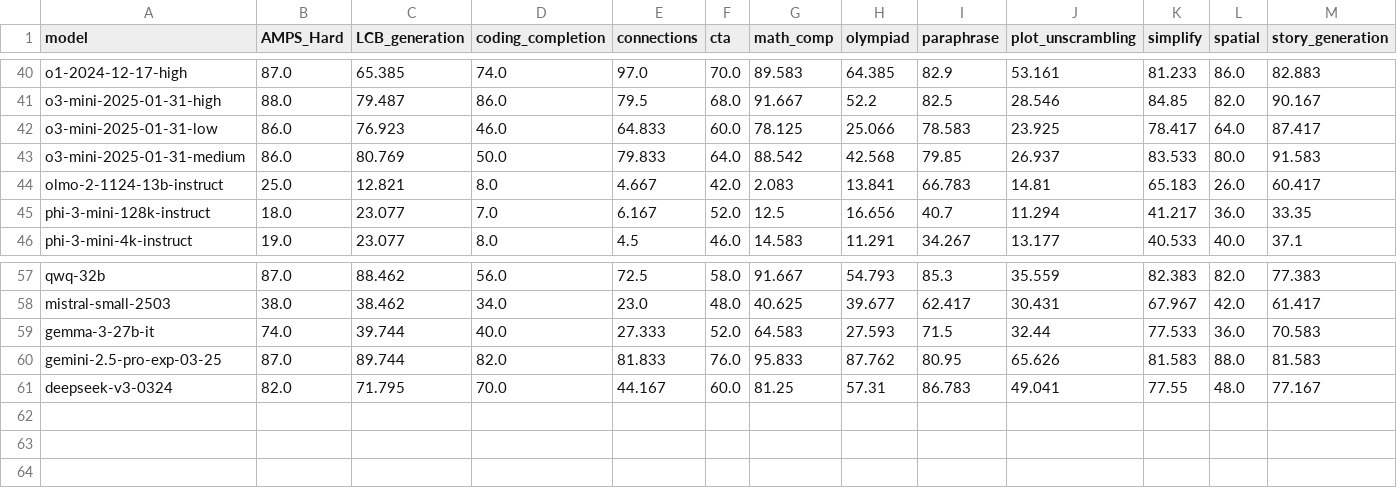
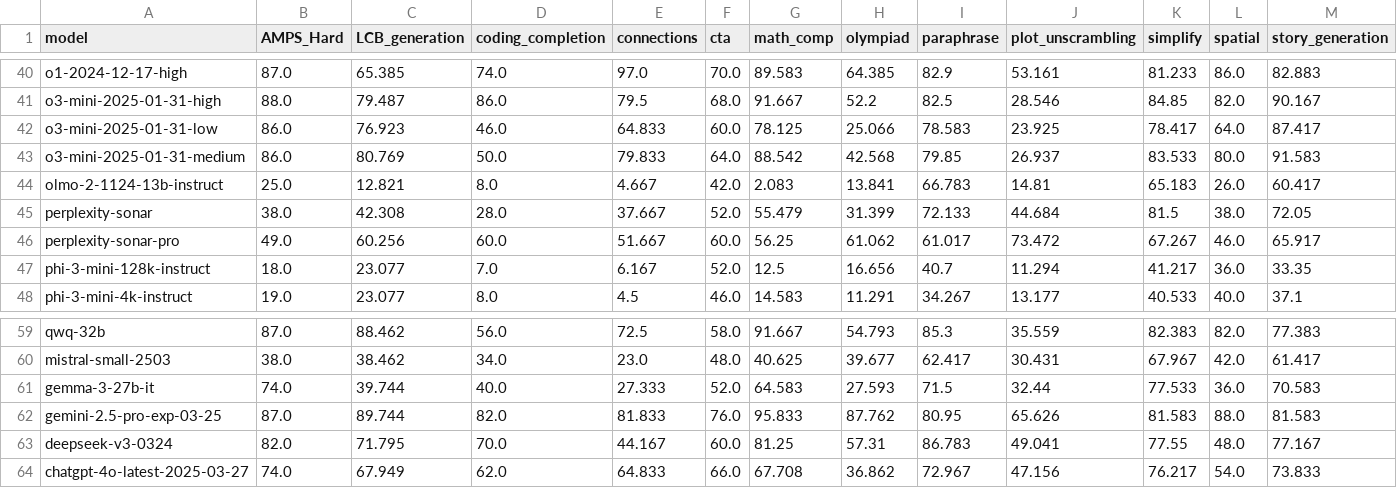
Before and after one commit to LiveBench/livebench.github.io, a CSV file: table_2024_11_25.csv, drawn as a sheet; only a part is shown, gaps mark what is left out; rows hold the shown columns only; the diff names each change by its address in the sheet, - before the commit and + after, or states it on an @@ line.

```diff
--- a/table_2024_11_25.csv
+++ b/table_2024_11_25.csv
+row 45: perplexity-sonar | 38.0 | 42.308 | 28.0 | 37.667 | 52.0 | 55.479 | 31.399 | 72.133 | 44.684 | 81.5 | 38.0 | 72.05
+row 46: perplexity-sonar-pro | 49.0 | 60.256 | 60.0 | 51.667 | 60.0 | 56.25 | 61.062 | 61.017 | 73.472 | 67.267 | 46.0 | 65.917
+row 64: chatgpt-4o-latest-2025-03-27 | 74.0 | 67.949 | 62.0 | 64.833 | 66.0 | 67.708 | 36.862 | 72.967 | 47.156 | 76.217 | 54.0 | 73.833
```
Also changed, not shown: 7 other files.
